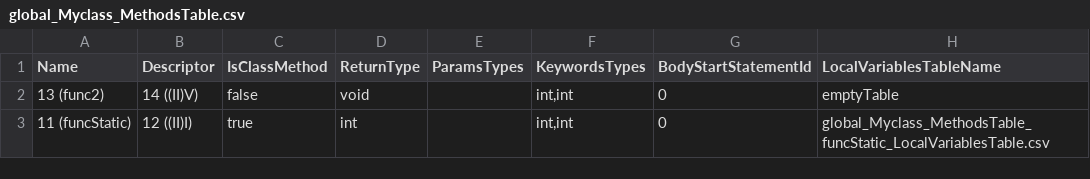
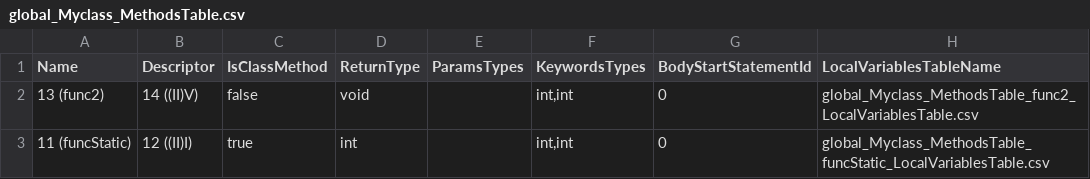
Before and after one commit to Flipty148/objective_c_compiler, a CSV file: project_for_lex.yy.c/out/global_Myclass_MethodsTable.csv, drawn as a sheet.

```diff
--- a/project_for_lex.yy.c/out/global_Myclass_MethodsTable.csv
+++ b/project_for_lex.yy.c/out/global_Myclass_MethodsTable.csv
@@ -1,3 +1,3 @@
 Name;Descriptor;IsClassMethod;ReturnType;ParamsTypes;KeywordsTypes;BodyStartStatementId;LocalVariablesTableName
-13 (func2);14 ((II)V);false;void;;int,int;0;emptyTable
+13 (func2);14 ((II)V);false;void;;int,int;0;global_Myclass_MethodsTable_func2_LocalVariablesTable.csv
 11 (funcStatic);12 ((II)I);true;int;;int,int;0;global_Myclass_MethodsTable_funcStatic_LocalVariablesTable.csv
```
Also changed, not shown: 8 other files.
